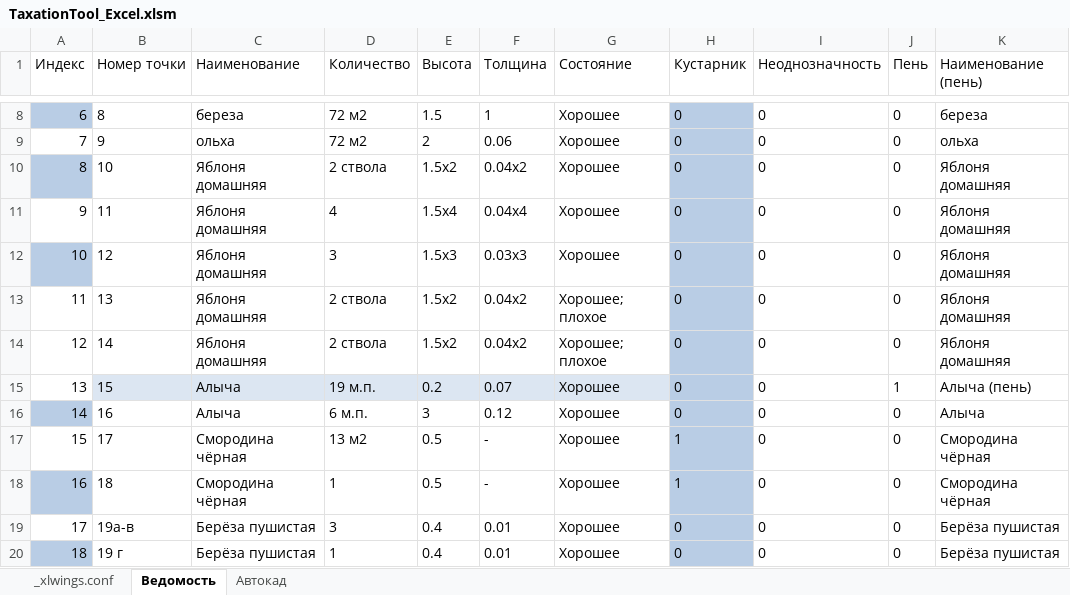
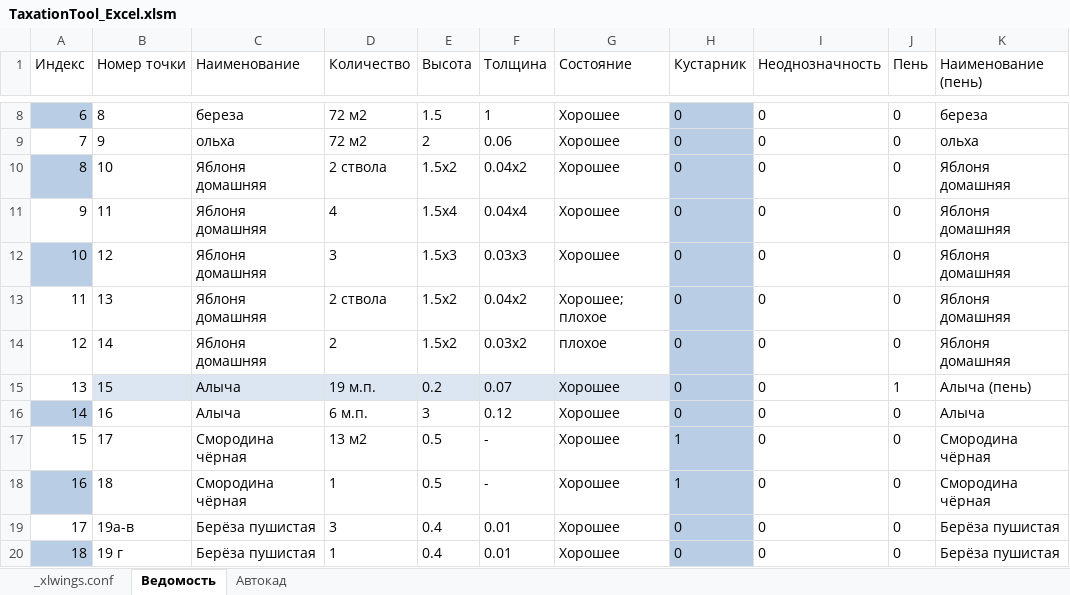
Before and after one commit to maxmyslivets/TaxationMaster, an Excel workbook: TaxationTool_Excel.xlsm, sheet Ведомость, drawn as a sheet; only a part is shown, gaps mark what is left out; values as stored, in another font and other column widths than the file's, no borders; table styles not drawn; the diff names each change by its address in the sheet, - before the commit and + after, or states it on an @@ line.

```diff
--- a/TaxationTool_Excel.xlsm (sheet Ведомость)
+++ b/TaxationTool_Excel.xlsm (sheet Ведомость)
-D14 (Количество): 2 ствола
+D14 (Количество): 2
-F14 (Толщина): 0.04х2
+F14 (Толщина): 0.03х2
-G14 (Состояние): Хорошее; плохое
+G14 (Состояние): плохое
```
Also changed, not shown: sheet Автокад, 5 other files.
